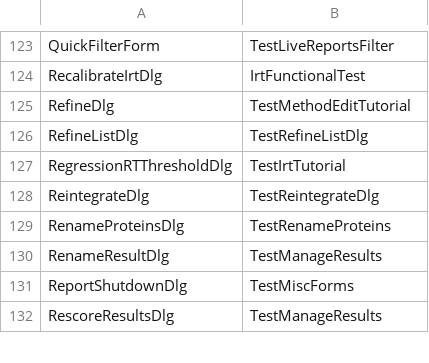
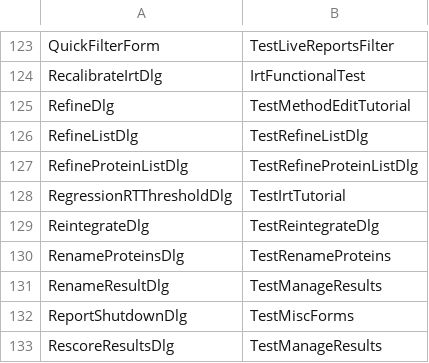
Before and after one commit to tomas-pluskal/pwiz, a CSV file: pwiz/pwiz_tools/Skyline/TestRunnerLib/TestRunnerFormLookup.csv, drawn as a sheet; only a part is shown, gaps mark what is left out; the diff names each change by its address in the sheet, - before the commit and + after, or states it on an @@ line.

Commit message:
Skyline: implement accept proteins form

```diff
--- a/pwiz/pwiz_tools/Skyline/TestRunnerLib/TestRunnerFormLookup.csv
+++ b/pwiz/pwiz_tools/Skyline/TestRunnerLib/TestRunnerFormLookup.csv
+row 127: RefineProteinListDlg | TestRefineProteinListDlg
```
Also changed, not shown: 13 other files.
